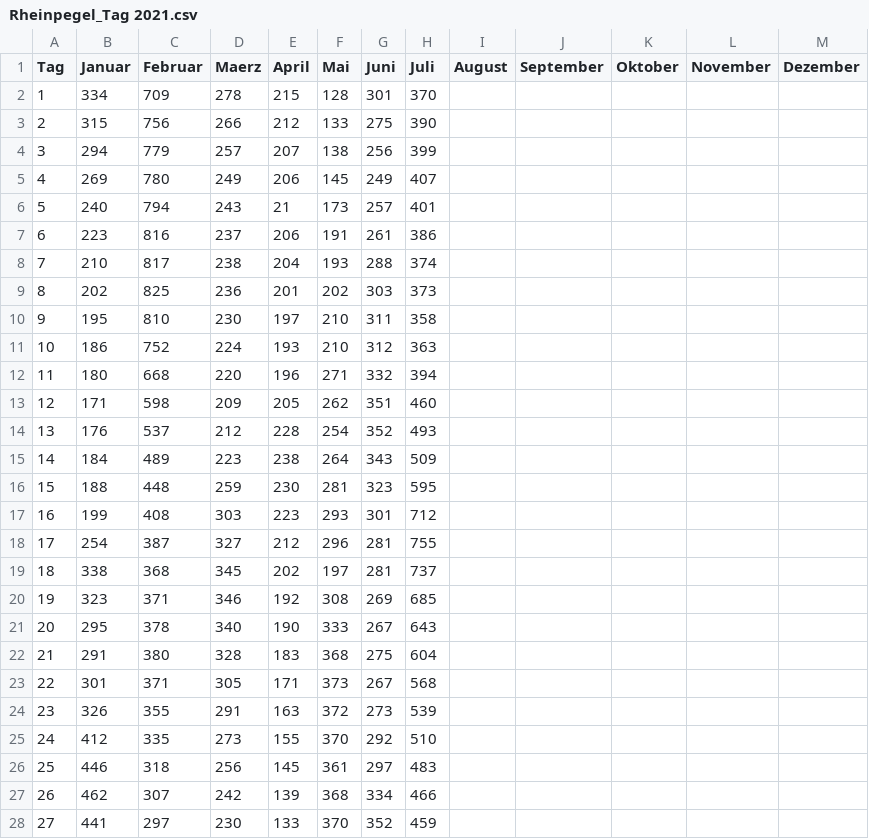
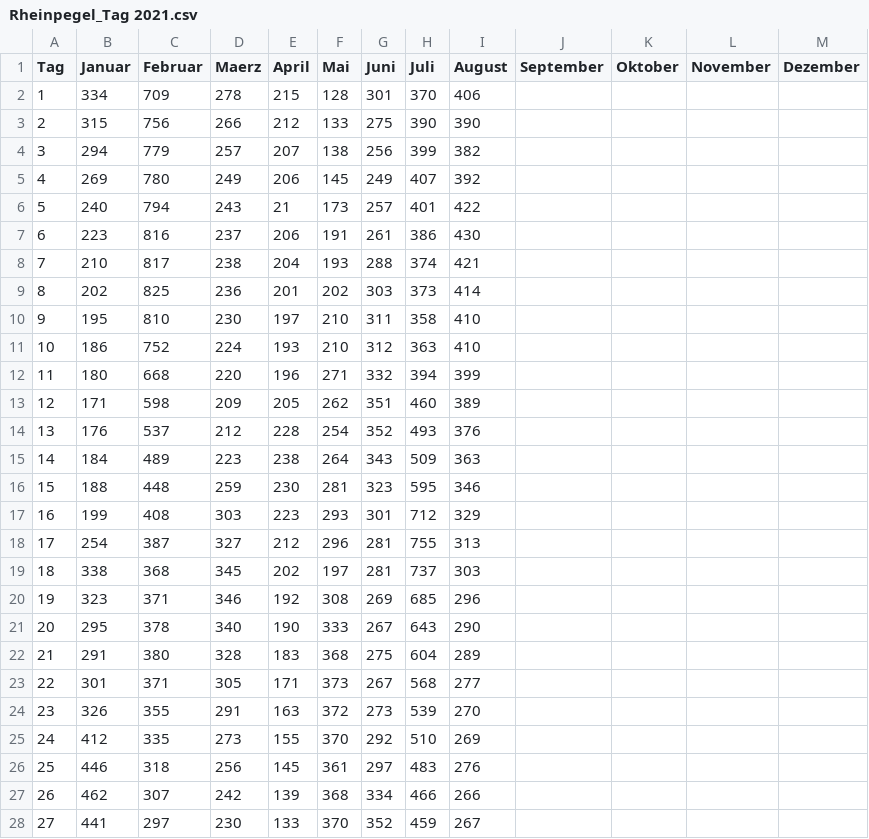
Before and after one commit to opendataddorf/od-resources, a CSV file: Rheinpegel_Tag 2021.csv, drawn as a sheet; only a part is shown; the diff covers the shown part only.

Commit message:
Update Rheinpegel_Tag 2021.csv

```diff
--- a/Rheinpegel_Tag 2021.csv
+++ b/Rheinpegel_Tag 2021.csv
@@ -1,28 +1,28 @@
 Tag,Januar,Februar,Maerz,April,Mai,Juni,Juli,August,September,Oktober,November,Dezember
-1,334,709,278,215,128,301,370,,,,,
-2,315,756,266,212,133,275,390,,,,,
-3,294,779,257,207,138,256,399,,,,,
-4,269,780,249,206,145,249,407,,,,,
-5,240,794,243,21,173,257,401,,,,,
-6,223,816,237,206,191,261,386,,,,,
-7,210,817,238,204,193,288,374,,,,,
-8,202,825,236,201,202,303,373,,,,,
-9,195,810,230,197,210,311,358,,,,,
-10,186,752,224,193,210,312,363,,,,,
-11,180,668,220,196,271,332,394,,,,,
-12,171,598,209,205,262,351,460,,,,,
-13,176,537,212,228,254,352,493,,,,,
-14,184,489,223,238,264,343,509,,,,,
-15,188,448,259,230,281,323,595,,,,,
-16,199,408,303,223,293,301,712,,,,,
-17,254,387,327,212,296,281,755,,,,,
-18,338,368,345,202,197,281,737,,,,,
-19,323,371,346,192,308,269,685,,,,,
-20,295,378,340,190,333,267,643,,,,,
-21,291,380,328,183,368,275,604,,,,,
-22,301,371,305,171,373,267,568,,,,,
-23,326,355,291,163,372,273,539,,,,,
-24,412,335,273,155,370,292,510,,,,,
-25,446,318,256,145,361,297,483,,,,,
-26,462,307,242,139,368,334,466,,,,,
-27,441,297,230,133,370,352,459,,,,,
+1,334,709,278,215,128,301,370,406,,,,
+2,315,756,266,212,133,275,390,390,,,,
+3,294,779,257,207,138,256,399,382,,,,
+4,269,780,249,206,145,249,407,392,,,,
+5,240,794,243,21,173,257,401,422,,,,
+6,223,816,237,206,191,261,386,430,,,,
+7,210,817,238,204,193,288,374,421,,,,
+8,202,825,236,201,202,303,373,414,,,,
+9,195,810,230,197,210,311,358,410,,,,
+10,186,752,224,193,210,312,363,410,,,,
+11,180,668,220,196,271,332,394,399,,,,
+12,171,598,209,205,262,351,460,389,,,,
+13,176,537,212,228,254,352,493,376,,,,
+14,184,489,223,238,264,343,509,363,,,,
+15,188,448,259,230,281,323,595,346,,,,
+16,199,408,303,223,293,301,712,329,,,,
+17,254,387,327,212,296,281,755,313,,,,
+18,338,368,345,202,197,281,737,303,,,,
+19,323,371,346,192,308,269,685,296,,,,
+20,295,378,340,190,333,267,643,290,,,,
+21,291,380,328,183,368,275,604,289,,,,
+22,301,371,305,171,373,267,568,277,,,,
+23,326,355,291,163,372,273,539,270,,,,
+24,412,335,273,155,370,292,510,269,,,,
+25,446,318,256,145,361,297,483,276,,,,
+26,462,307,242,139,368,334,466,266,,,,
+27,441,297,230,133,370,352,459,267,,,,
```
Also changed, not shown: 4 edited cells elsewhere in this file.
